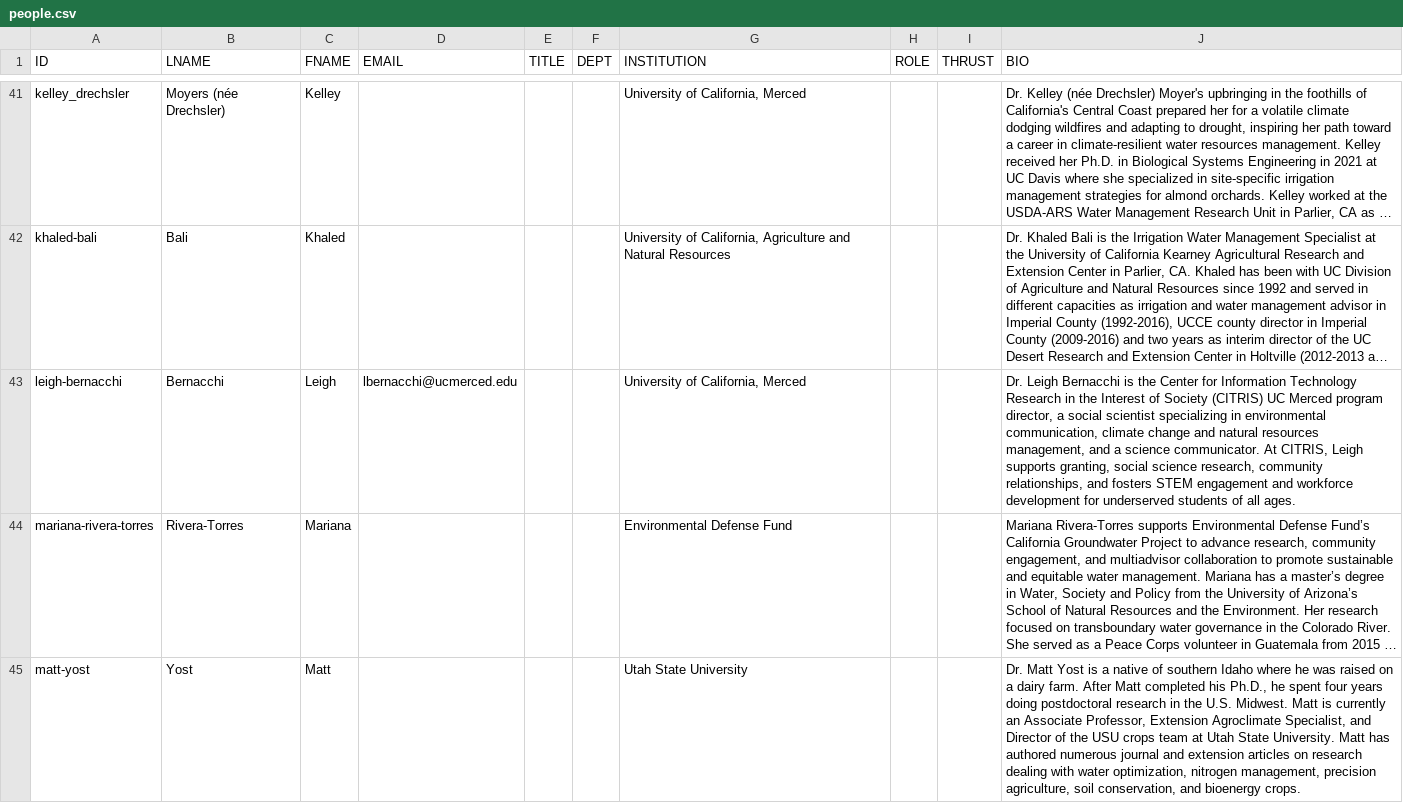
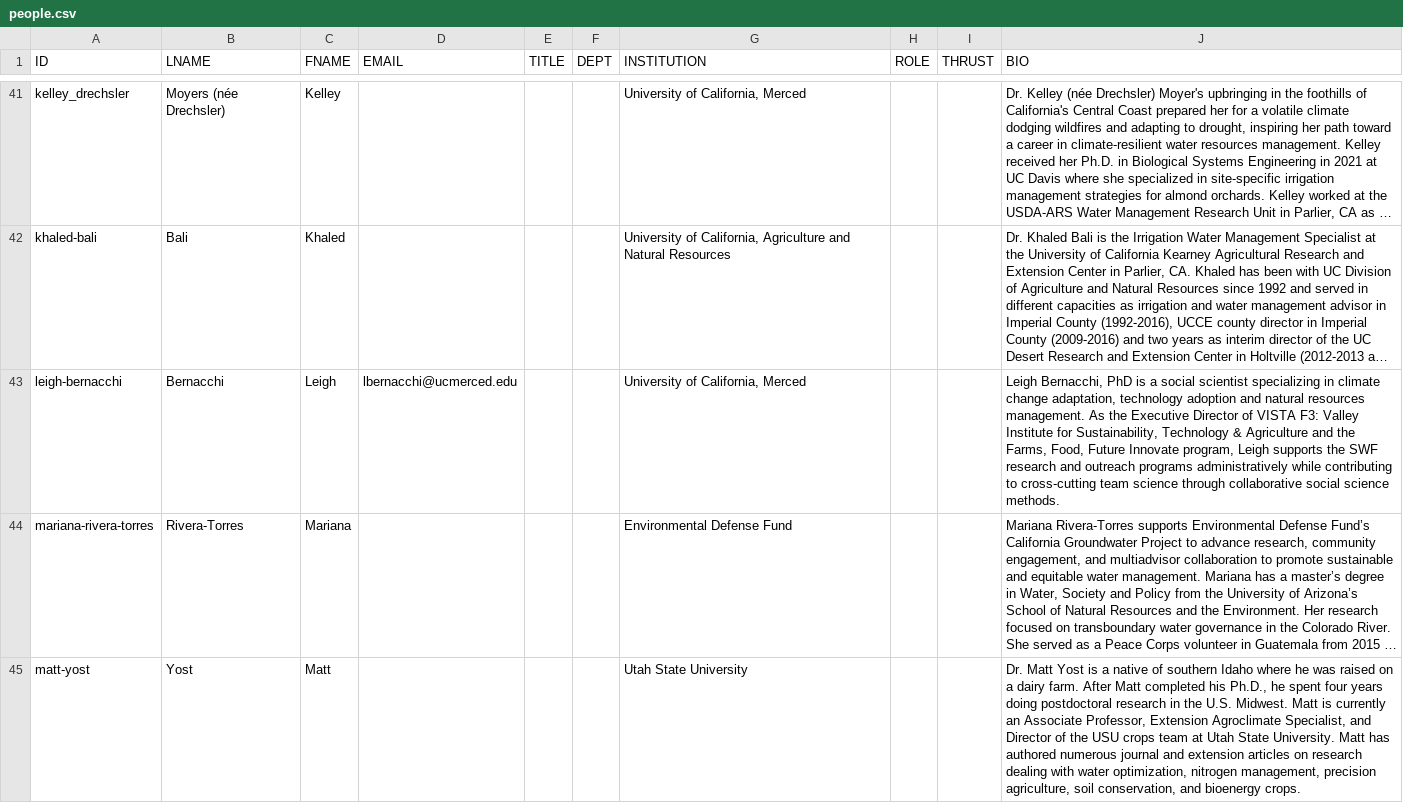
Before and after one commit to citris-ucmerced/SecureWaterFuture, a CSV file: people.csv, drawn as a sheet; only a part is shown, gaps mark what is left out; long unchanged cells end in …; the diff names each change by its address in the sheet, - before the commit and + after, or states it on an @@ line.

Commit message:
Changed Leigh's bio.

```diff
--- a/people.csv
+++ b/people.csv
-J43 (BIO): Dr. Leigh Bernacchi is the Center for Information Technology Research in the Interest of Society (CITRIS) UC Merced program director, a social scientist specializing in environmental communication, climate change and natural resources management, and a science communicator. At CITRIS, Leigh supports granting, social science research, community relationships, and fosters STEM engagement and workforce development for underserved students of all ages.
+J43 (BIO): Leigh Bernacchi, PhD is a social scientist specializing in climate change adaptation, technology adoption and natural resources management. As the Executive Director of VISTA F3: Valley Institute for Sustainability, Technology & Agriculture and the Farms, Food, Future Innovate program, Leigh supports the SWF research and outreach programs administratively while contributing to cross-cutting team science through collaborative social science methods.
```
